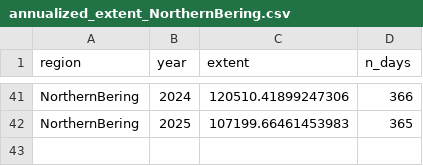
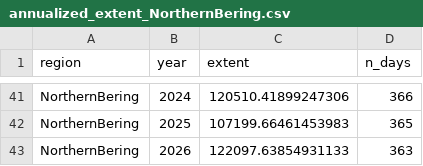
Before and after one commit to PSMFC-FIN/alaska-seaice, a CSV file: data/annualized_extent_NorthernBering.csv, drawn as a sheet; only a part is shown, gaps mark what is left out; the diff names each change by its address in the sheet, - before the commit and + after, or states it on an @@ line.

```diff
--- a/data/annualized_extent_NorthernBering.csv
+++ b/data/annualized_extent_NorthernBering.csv
+row 43: NorthernBering | 2026 | 122097.63854931133 | 363
```
Also changed, not shown: data/annualized_extent_EasternBering.csv, data/annualized_extent_SoutheasternBering.csv, 19 other files.
